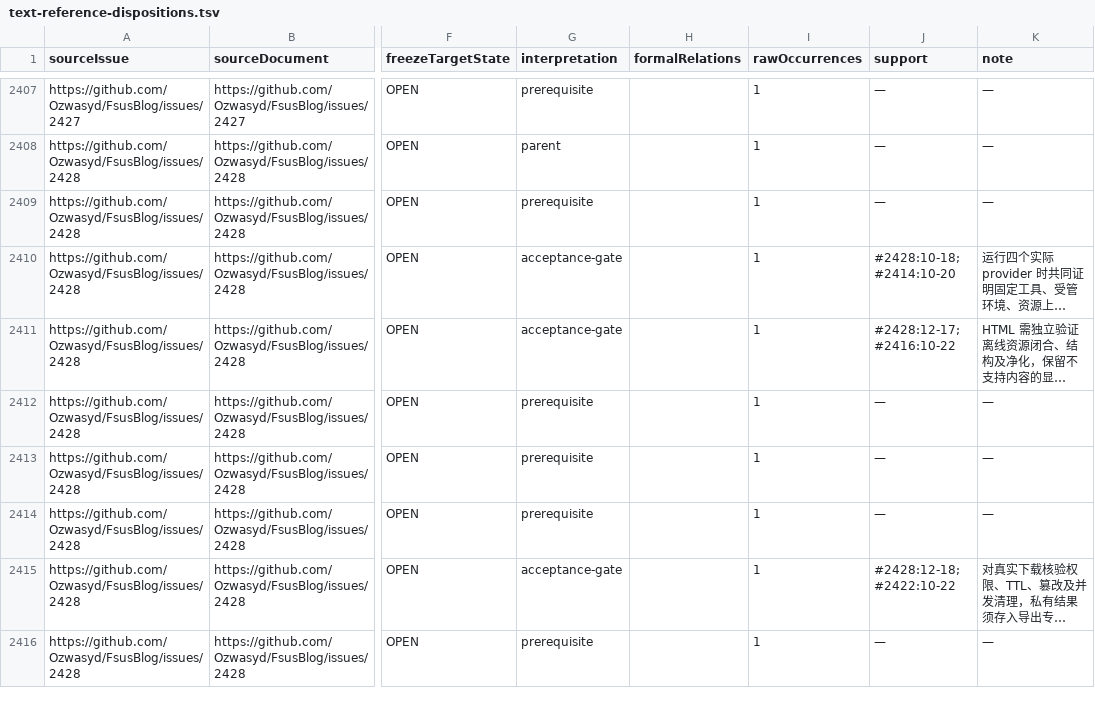
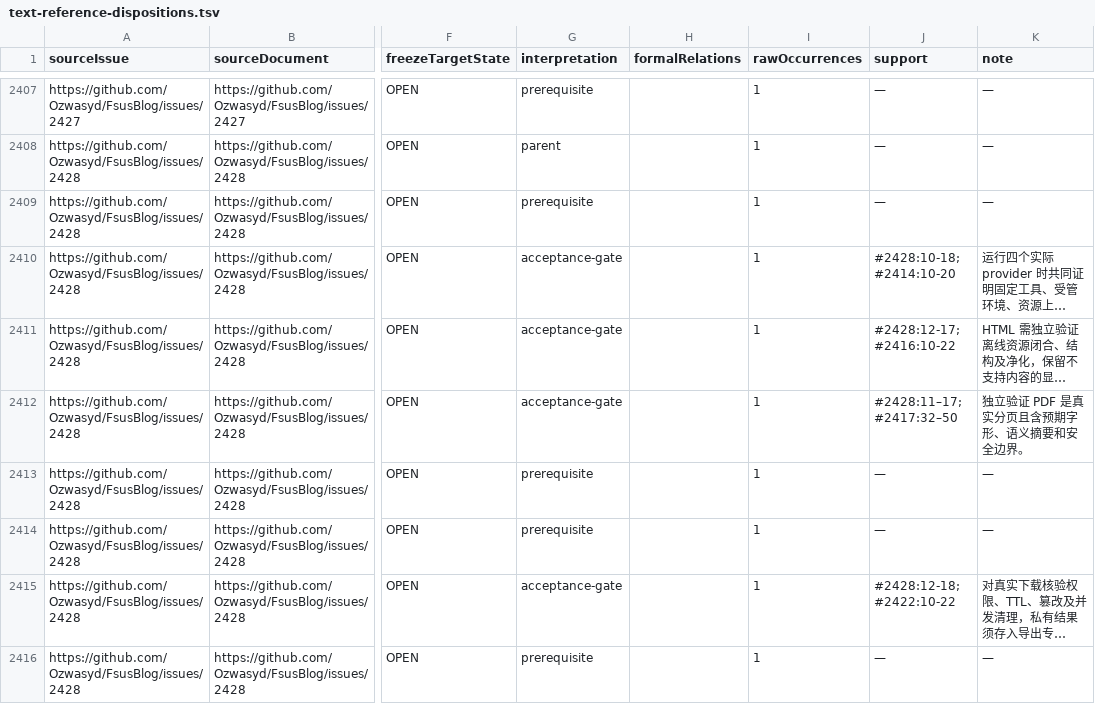
Before and after one commit to Ozwasyd/FsusBlog, a TSV file: docs/issues/text-reference-dispositions.tsv, drawn as a sheet; only a part is shown, gaps mark what is left out; long unchanged cells end in …; the diff covers the shown part only; the diff names each change by its address in the sheet, - before the commit and + after, or states it on an @@ line.

```diff
--- a/docs/issues/text-reference-dispositions.tsv
+++ b/docs/issues/text-reference-dispositions.tsv
-G2412 (interpretation): prerequisite
+G2412 (interpretation): acceptance-gate
-J2412 (support): —
+J2412 (support): #2428:11–17; #2417:32–50
-K2412 (note): —
+K2412 (note): 独立验证 PDF 是真实分页且含预期字形、语义摘要和安全边界。
```
Also changed, not shown: 115 edited cells elsewhere in this file, 6 other files.
